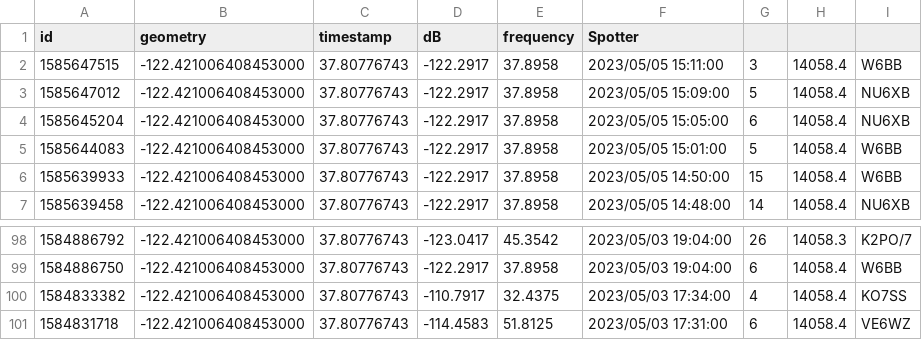
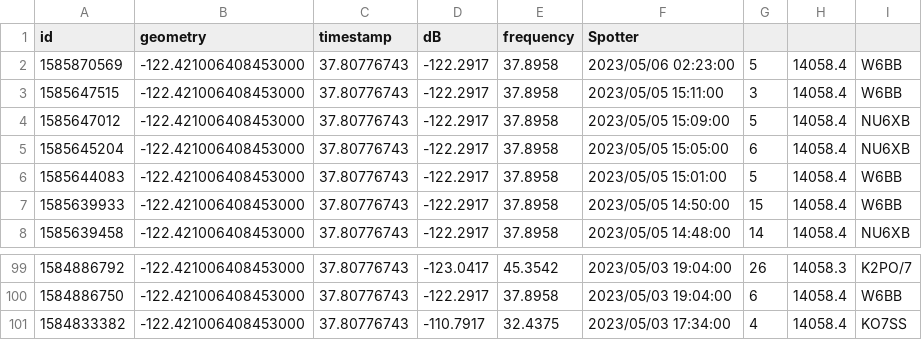
Before and after one commit to hcarter333/rm-rbn-history, a CSV file: rm_rnb_history.csv, drawn as a sheet; only a part is shown, gaps mark what is left out; removed rows and columns are numbered as before the commit, all else as after; the diff names each change by its address in the sheet, - before the commit and + after, or states it on an @@ line.

```diff
--- a/rm_rnb_history.csv
+++ b/rm_rnb_history.csv
+row 2: 1585870569 | -122.421006408453000 | 37.80776743 | -122.2917 | 37.8958 | 2023/05/06 02:23:00 | 5 | 14058.4 | W6BB
-row 101: 1584831718 | -122.421006408453000 | 37.80776743 | -114.4583 | 51.8125 | 2023/05/03 17:31:00 | 6 | 14058.4 | VE6WZ
```
Also changed, not shown: rm_rnb_history_pres.csv, 1 other file.
